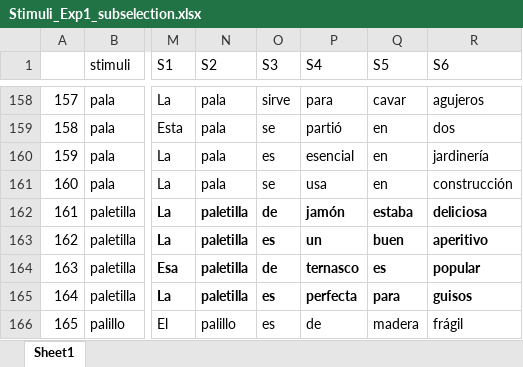
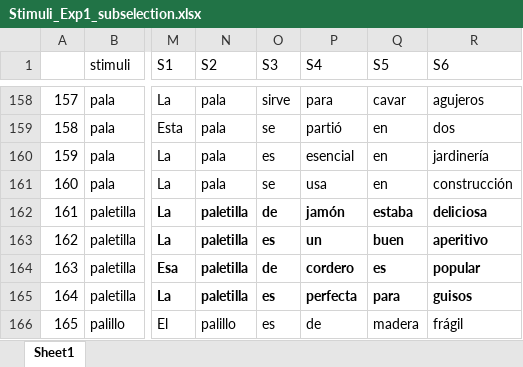
Before and after one commit to marco7877/speechprocessingEX1, an Excel workbook: Stimuli_Exp1_subselection.xlsx, sheet Sheet1, drawn as a sheet; only a part is shown, gaps mark what is left out; values as stored, in another font and other column widths than the file's, no borders; charts and pictures not drawn; the diff names each change by its address in the sheet, - before the commit and + after, or states it on an @@ line.

```diff
--- a/Stimuli_Exp1_subselection.xlsx (sheet Sheet1)
+++ b/Stimuli_Exp1_subselection.xlsx (sheet Sheet1)
-P164 (S4): ternasco
+P164 (S4): cordero
```
Also changed, not shown: charts or pictures, 2 other files.
